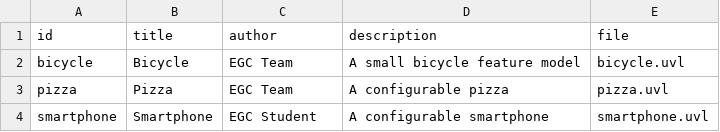
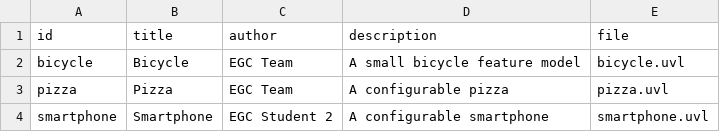
Before and after one commit to josbardel1/minireto-01-uvl-cicd, a CSV file: catalog.csv, drawn as a sheet.

```diff
--- a/catalog.csv
+++ b/catalog.csv
@@ -3,2 +3,2 @@ bicycle,Bicycle,EGC Team,A small bicycle feature model,bicycle.uvl
 pizza,Pizza,EGC Team,A configurable pizza,pizza.uvl
-smartphone,Smartphone,EGC Student,A configurable smartphone,smartphone.uvl
+smartphone,Smartphone,EGC Student 2,A configurable smartphone,smartphone.uvl
```
